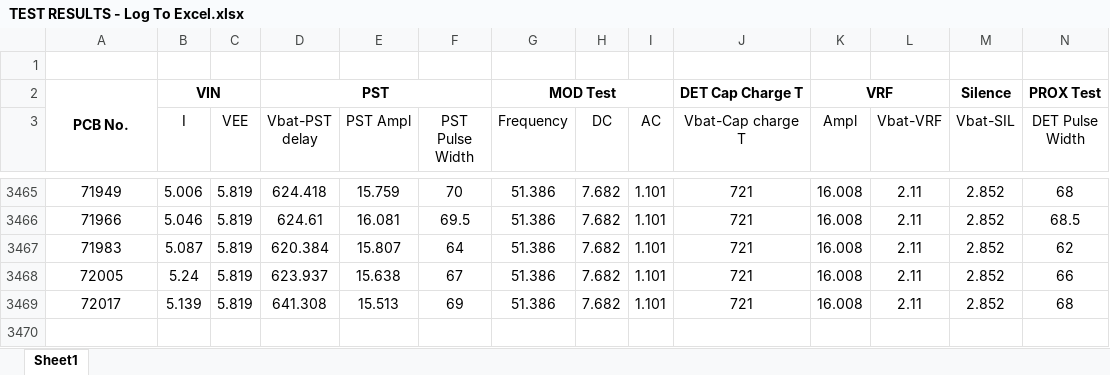
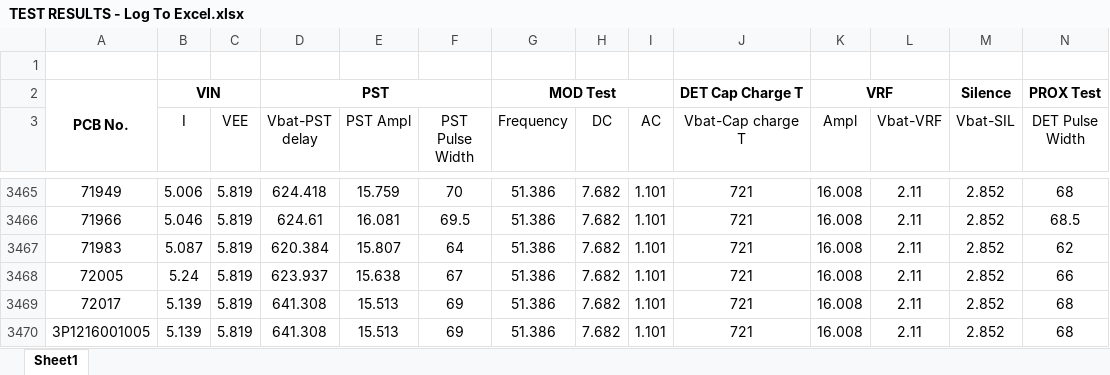
Before and after one commit to pranjal-joshi/FuzeDatabase, an Excel workbook: uploads/TEST RESULTS - Log To Excel.xlsx, sheet Sheet1, drawn as a sheet; only a part is shown, gaps mark what is left out; values as stored, in another font and other column widths than the file's, no borders; rows hold the shown columns only; the diff names each change by its address in the sheet, - before the commit and + after, or states it on an @@ line.

```diff
--- a/uploads/TEST RESULTS - Log To Excel.xlsx (sheet Sheet1)
+++ b/uploads/TEST RESULTS - Log To Excel.xlsx (sheet Sheet1)
+row 3470: 3P1216001005 | 5.139 | 5.819 | 641.308 | 15.513 | 69 | 51.386 | 7.682 | 1.101 | 721 | 16.008 | 2.11 | 2.852 | 68
```
Also changed, not shown: 2 other files.
